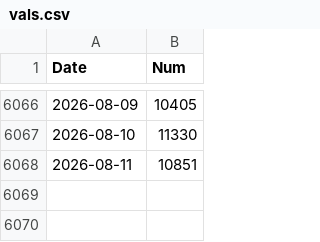
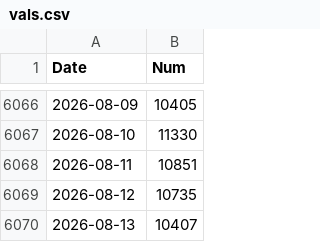
Before and after one commit to nik-pi/311Forecasting, a CSV file: model/vals.csv, drawn as a sheet; only a part is shown, gaps mark what is left out; the diff names each change by its address in the sheet, - before the commit and + after, or states it on an @@ line.

```diff
--- a/model/vals.csv
+++ b/model/vals.csv
+row 6069: 2026-08-12 | 10735
+row 6070: 2026-08-13 | 10407
```
